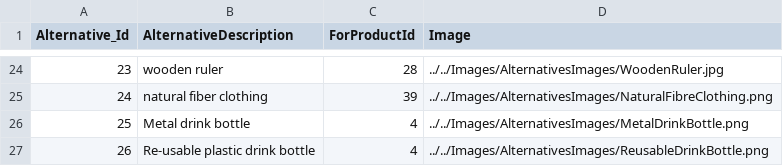
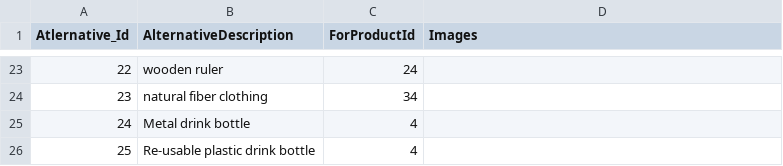
Before and after one commit to clleboeuf/PlasticReductionProject, a CSV file: PlasticReductionProject/DAL/alternatives.csv, drawn as a sheet; only a part is shown, gaps mark what is left out; addresses are those after the commit; the diff covers the shown part only; the diff names each change by its address in the sheet, - before the commit and + after, or states it on an @@ line.

Commit message:
alternatives updated

```diff
--- a/PlasticReductionProject/DAL/alternatives.csv
+++ b/PlasticReductionProject/DAL/alternatives.csv
@@ column A (Atlernative_Id) renumbered from row 1 down @@
-D1: Image
+D1: Images
-C23 (ForProductId): 28
+C23 (ForProductId): 24
-D23 (Images): ../../Images/AlternativesImages/WoodenRuler.jpg
+D23 (Images): (empty)
-C24 (ForProductId): 39
+C24 (ForProductId): 34
-D24 (Images): ../../Images/AlternativesImages/NaturalFibreClothing.png
+D24 (Images): (empty)
-D25 (Images): ../../Images/AlternativesImages/MetalDrinkBottle.png
+D25 (Images): (empty)
-D26 (Images): ../../Images/AlternativesImages/ReusableDrinkBottle.png
+D26 (Images): (empty)
```
Also changed, not shown: 1 removed row and 33 edited cells elsewhere in this file.
